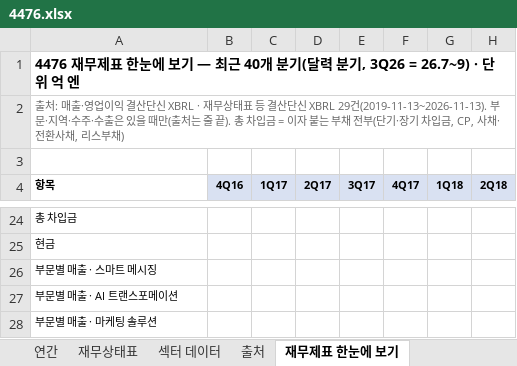
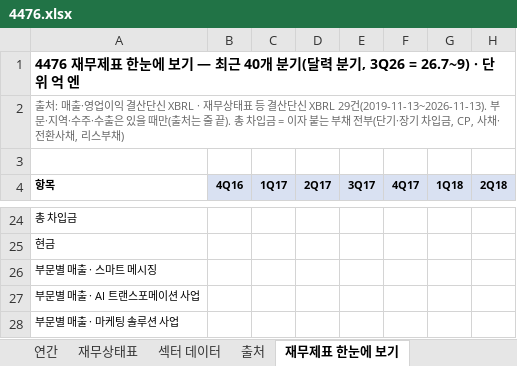
Before and after one commit to minwook1011/earnings-screener, an Excel workbook: docs/data/jp/xlsx/4476.xlsx, sheet 재무제표 한눈에 보기, drawn as a sheet; only a part is shown, gaps mark what is left out; values as stored, in another font and other column widths than the file's, no borders; charts and pictures not drawn; the diff names each change by its address in the sheet, - before the commit and + after, or states it on an @@ line.

```diff
--- a/docs/data/jp/xlsx/4476.xlsx (sheet 재무제표 한눈에 보기)
+++ b/docs/data/jp/xlsx/4476.xlsx (sheet 재무제표 한눈에 보기)
-A27 (항목): 부문별 매출 · AI 트랜스포메이션
+A27 (항목): 부문별 매출 · AI 트랜스포메이션 사업
-A28 (항목): 부문별 매출 · 마케팅 솔루션
+A28 (항목): 부문별 매출 · 마케팅 솔루션 사업
```
Also changed, not shown: sheet 연간, 2 other files.
